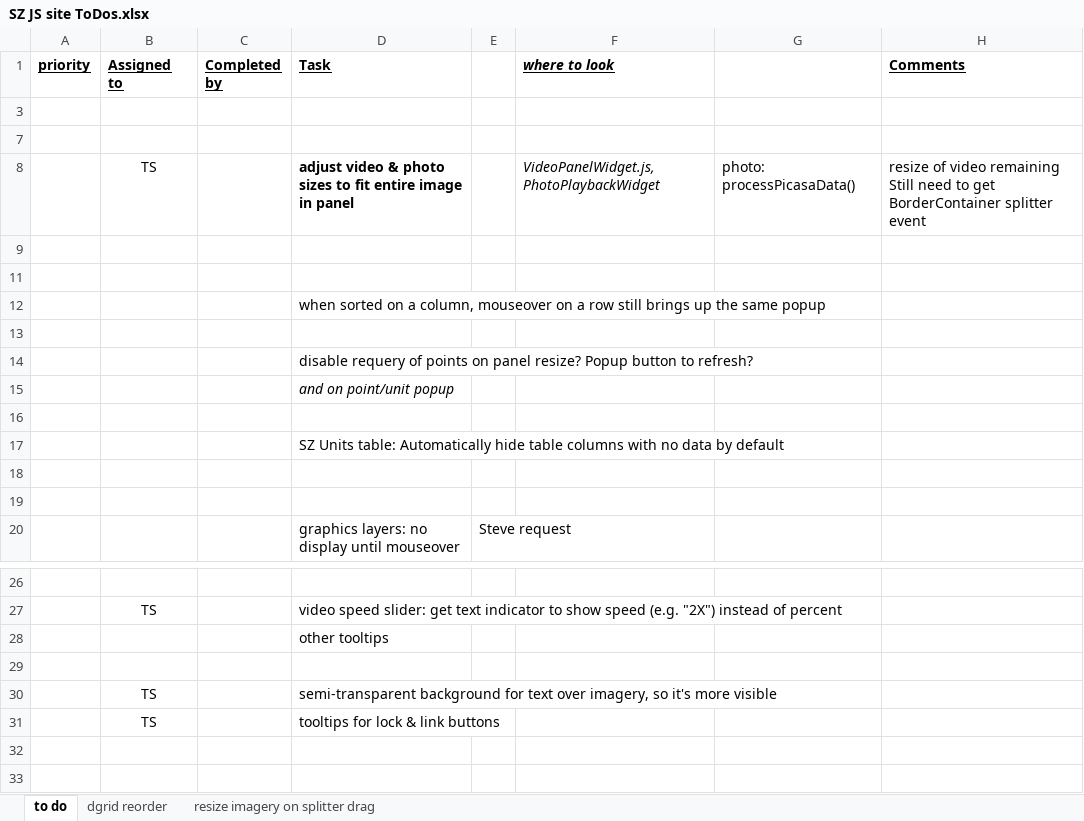
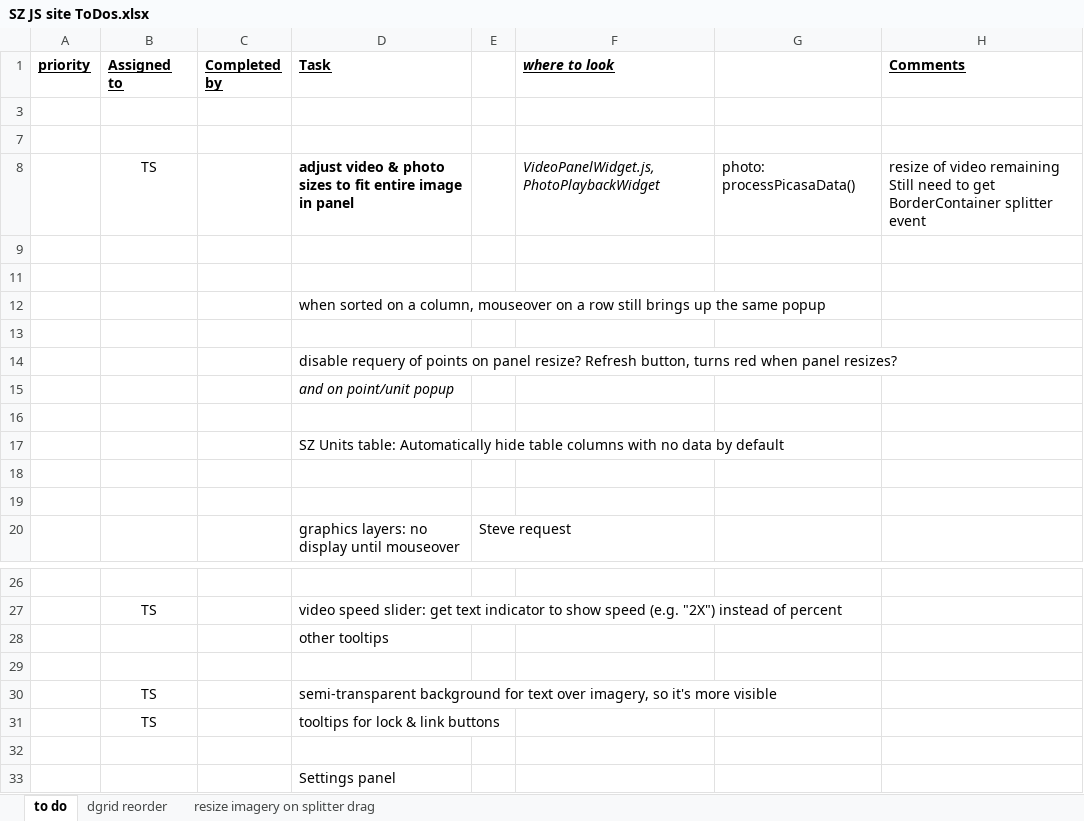
Before and after one commit to JimNoel/ShoreZoneDev_June2024, an Excel workbook: Docs/SZ JS site ToDos.xlsx, sheet to do, drawn as a sheet; only a part is shown, gaps mark what is left out; values as stored, in another font and other column widths than the file's, no borders; the diff names each change by its address in the sheet, - before the commit and + after, or states it on an @@ line.

```diff
--- a/Docs/SZ JS site ToDos.xlsx (sheet to do)
+++ b/Docs/SZ JS site ToDos.xlsx (sheet to do)
-D14 (Task): …panel resize? Popup button to refresh?
+D14 (Task): …panel resize? Refresh button, turns red when panel resizes?
+row 32: (empty)
+row 33:  |  |  | Settings panel
```
Also changed, not shown: 3 other files.
